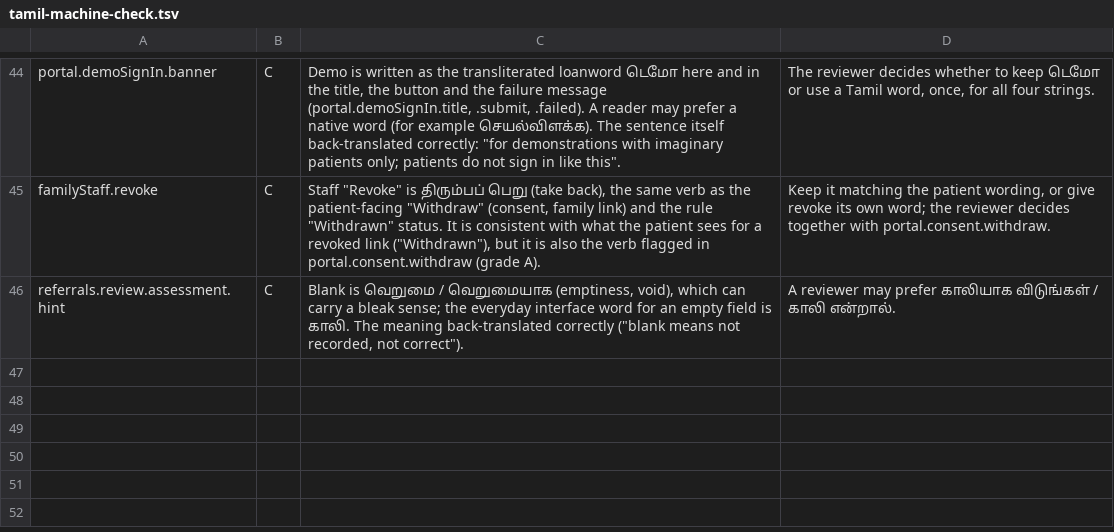
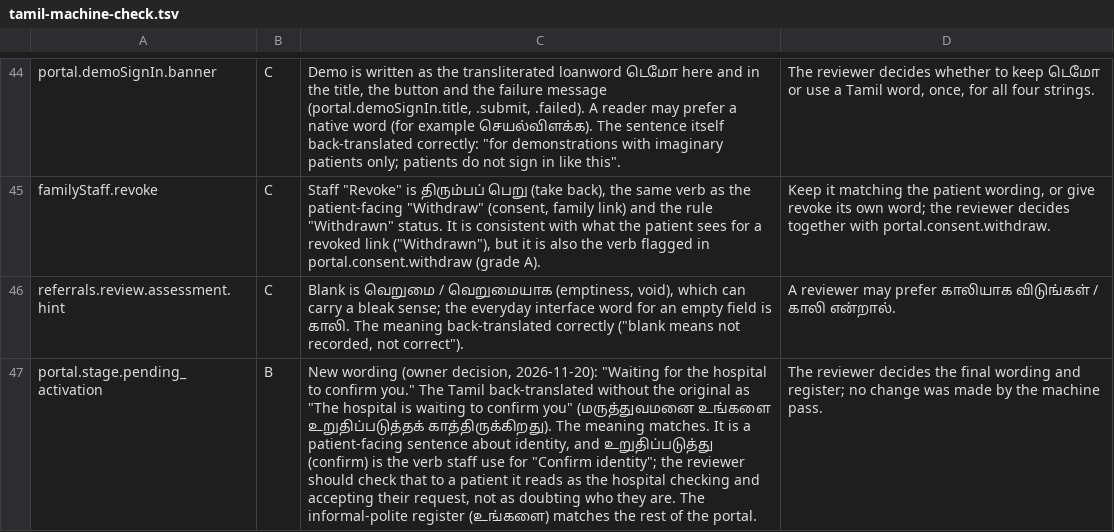
Before and after one commit to Pavithra-V14/careflow, a TSV file: docs/approval-pack/tamil-machine-check.tsv, drawn as a sheet; only a part is shown, gaps mark what is left out; the diff names each change by its address in the sheet, - before the commit and + after, or states it on an @@ line.

```diff
--- a/docs/approval-pack/tamil-machine-check.tsv
+++ b/docs/approval-pack/tamil-machine-check.tsv
+row 47: portal.stage.pending_activation | B | New wording (owner decision, 2026-11-20): "Waiting for the hospital to confirm you." The Tamil back-translated without the original as "The hospital is waiting to confirm you" (மருத்துவமனை உங்களை உறுதிப்படுத்தக் காத்திருக்கிறது). The meaning matches. It is a patient-facing sentence about identity, and உறுதிப்படுத்து (confirm) is the verb staff use for "Confirm identity"; the reviewer should check that to a patient it reads as the hospital checking and accepting their request, not as doubting who they are. The informal-polite register (உங்களை) matches the rest of the portal. | The reviewer decides the final wording and register; no change was made by the machine pass.
```
Also changed, not shown: 10 other files.
